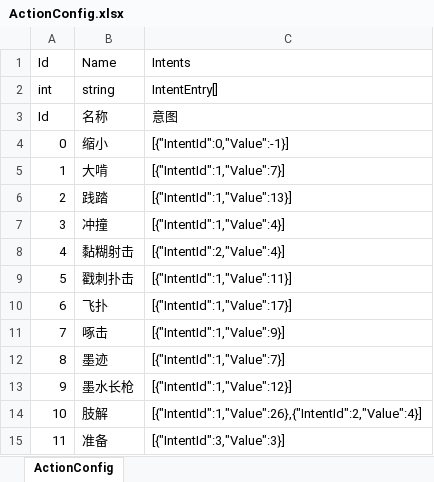
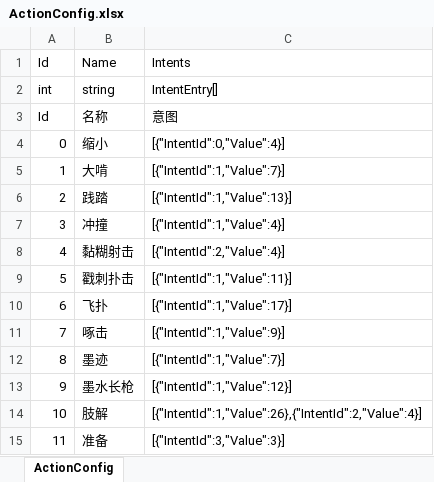
Before and after one commit to koto233/Unity-Roguelike-Deckbuilder, an Excel workbook: Roguelike-Deckbuilder/Assets/Config/Excel/ActionConfig.xlsx, sheet ActionConfig, drawn as a sheet; values as stored, in another font and other column widths than the file's, no borders; the diff names each change by its address in the sheet, - before the commit and + after, or states it on an @@ line.

Commit message:
feat(ui): 添加遗物道具预制体并更新商店界面
- 新增 RelicItem.prefab 遗物道具UI预制体
- 更新 ShopRelicItem.prefab 添加工具提示组件
- 在 ShopView.prefab 中添加描述文本和工具提示功能
- 修改 ActionConfig.json 中意图值从-1调整为4
- 更新 ActionConfig.xlsx 和 RelicConfig.xlsx 配置文件

```diff
--- a/Roguelike-Deckbuilder/Assets/Config/Excel/ActionConfig.xlsx (sheet ActionConfig)
+++ b/Roguelike-Deckbuilder/Assets/Config/Excel/ActionConfig.xlsx (sheet ActionConfig)
-C4 (Intents): [{"IntentId":0,"Value":-1}]
+C4 (Intents): [{"IntentId":0,"Value":4}]
```
Also changed, not shown: Roguelike-Deckbuilder/Assets/Config/Excel/RelicConfig.xlsx, 25 other files.
